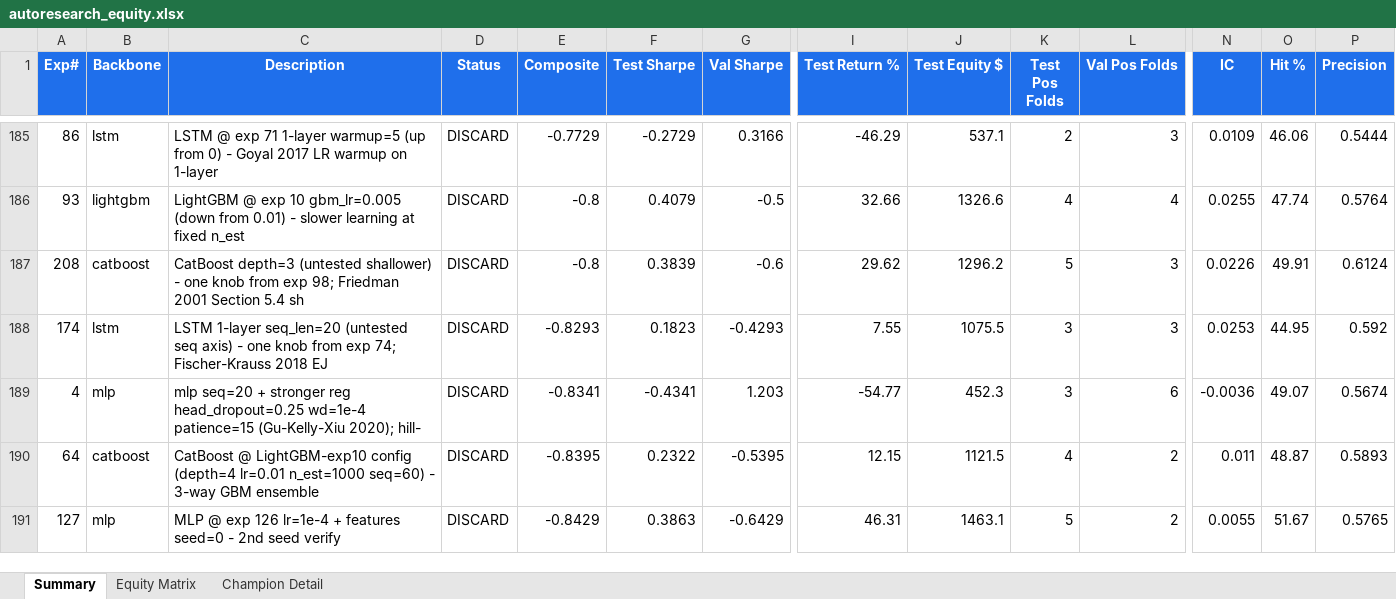
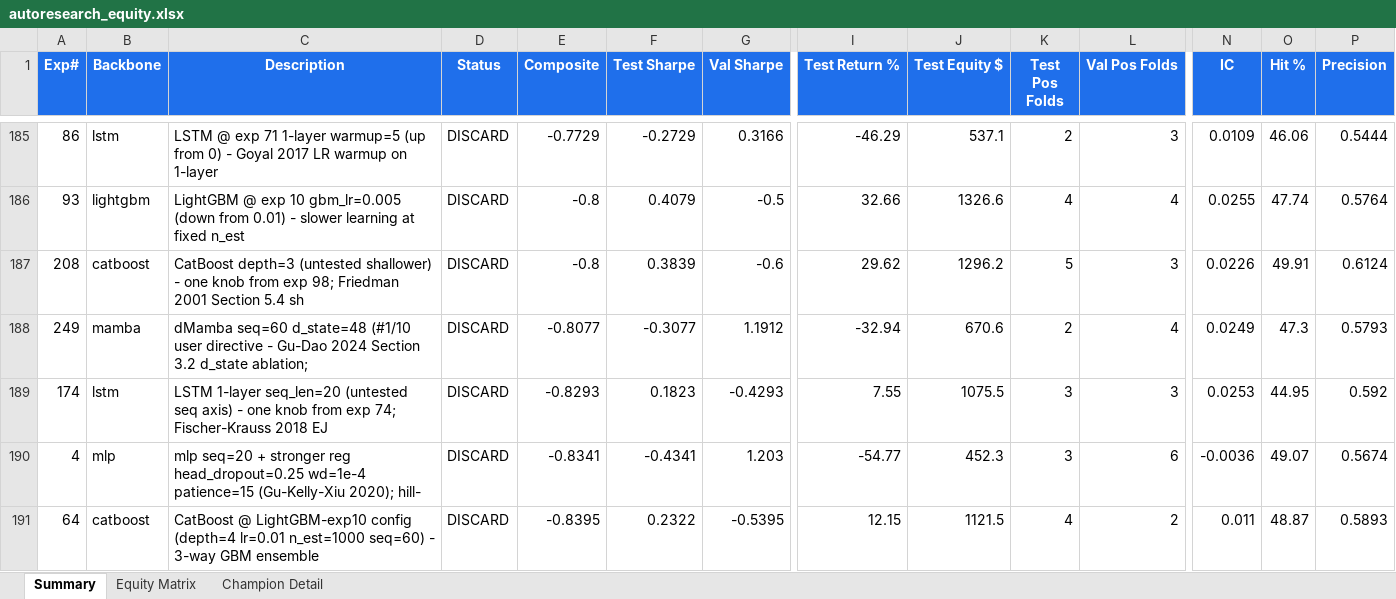
Before and after one commit to dlmastery/autoresearch, an Excel workbook: docs/index_stock_dashboard/autoresearch_equity.xlsx, sheet Summary, drawn as a sheet; only a part is shown, gaps mark what is left out; the shorter side is filled out with more unchanged rows; values as stored, in another font and other column widths than the file's, no borders; conditional formats not drawn; rows hold the shown columns only; the diff names each change by its address in the sheet, - before the commit and + after, or states it on an @@ line.

Commit message:
QQQ exp 249 dMamba d_state=48 -0.81 (worse than 32); exp 250 d_state=24 mid-point

```diff
--- a/docs/index_stock_dashboard/autoresearch_equity.xlsx (sheet Summary)
+++ b/docs/index_stock_dashboard/autoresearch_equity.xlsx (sheet Summary)
+row 188: 249 | mamba | dMamba seq=60 d_state=48 (#1/10 user directive - Gu-Dao 2024 Section 3.2 d_state ablation; | DISCARD | -0.8077 | -0.3077 | 1.1912 | -32.94 | 670.6 | 2 | 4 | 0.0249 | 47.3 | 0.5793
```
Also changed, not shown: sheet Equity Matrix, charts or pictures, 10 other files.
